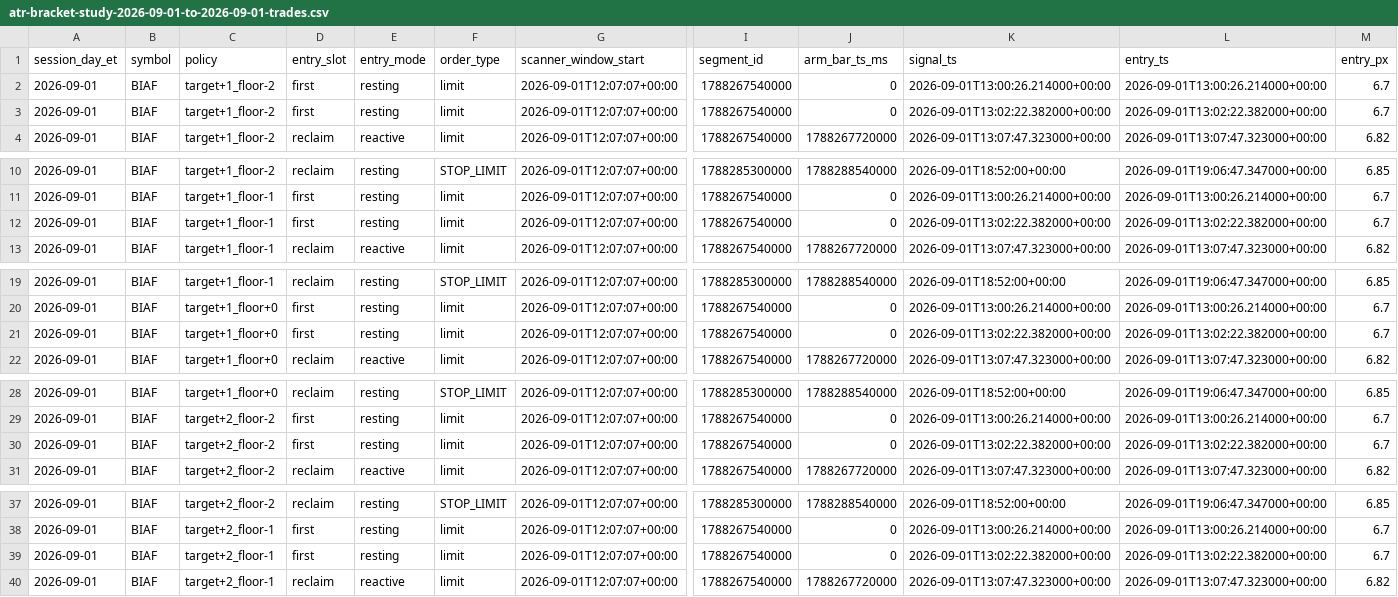
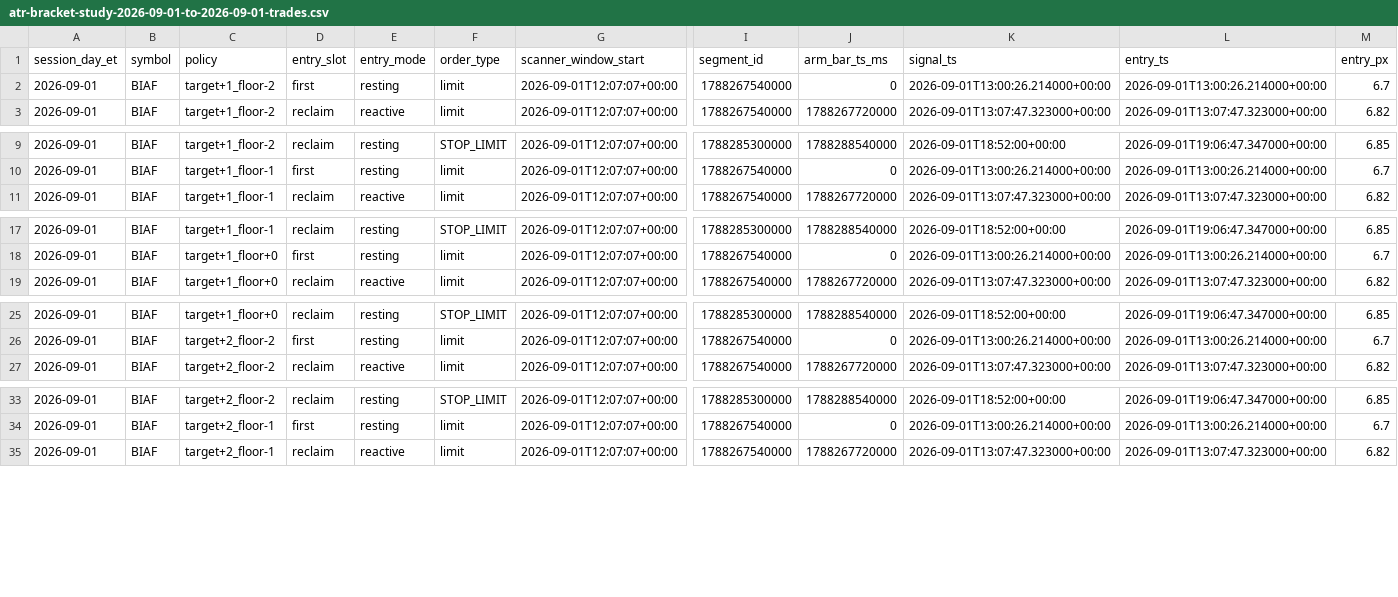
Before and after one commit to krshk30/project-mai-tai, a CSV file: analysis/reports/atr-bracket-study-2026-09-01-to-2026-09-01-trades.csv, drawn as a sheet; only a part is shown, gaps mark what is left out; rows hold the shown columns only; the diff covers the shown part only; the diff names each change by its address in the sheet, - before the commit and + after, or states it on an @@ line.

```diff
--- a/analysis/reports/atr-bracket-study-2026-09-01-to-2026-09-01-trades.csv
+++ b/analysis/reports/atr-bracket-study-2026-09-01-to-2026-09-01-trades.csv
-row 3: 2026-09-01 | BIAF | target+1_floor-2 | first | resting | limit | 2026-09-01T12:07:07+00:00 | 1788267540000 | 0 | 2026-09-01T13:02:22.382000+00:00 | 2026-09-01T13:02:22.382000+00:00 | 6.7
-row 12: 2026-09-01 | BIAF | target+1_floor-1 | first | resting | limit | 2026-09-01T12:07:07+00:00 | 1788267540000 | 0 | 2026-09-01T13:02:22.382000+00:00 | 2026-09-01T13:02:22.382000+00:00 | 6.7
-row 21: 2026-09-01 | BIAF | target+1_floor+0 | first | resting | limit | 2026-09-01T12:07:07+00:00 | 1788267540000 | 0 | 2026-09-01T13:02:22.382000+00:00 | 2026-09-01T13:02:22.382000+00:00 | 6.7
-row 30: 2026-09-01 | BIAF | target+2_floor-2 | first | resting | limit | 2026-09-01T12:07:07+00:00 | 1788267540000 | 0 | 2026-09-01T13:02:22.382000+00:00 | 2026-09-01T13:02:22.382000+00:00 | 6.7
-row 39: 2026-09-01 | BIAF | target+2_floor-1 | first | resting | limit | 2026-09-01T12:07:07+00:00 | 1788267540000 | 0 | 2026-09-01T13:02:22.382000+00:00 | 2026-09-01T13:02:22.382000+00:00 | 6.7
```
Also changed, not shown: 1 removed row elsewhere in this file, analysis/reports/atr-bracket-study-2026-08-24-to-2026-09-01-summary.csv, analysis/reports/atr-bracket-study-2026-08-24-to-2026-09-01-trades.csv, 16 other files.
